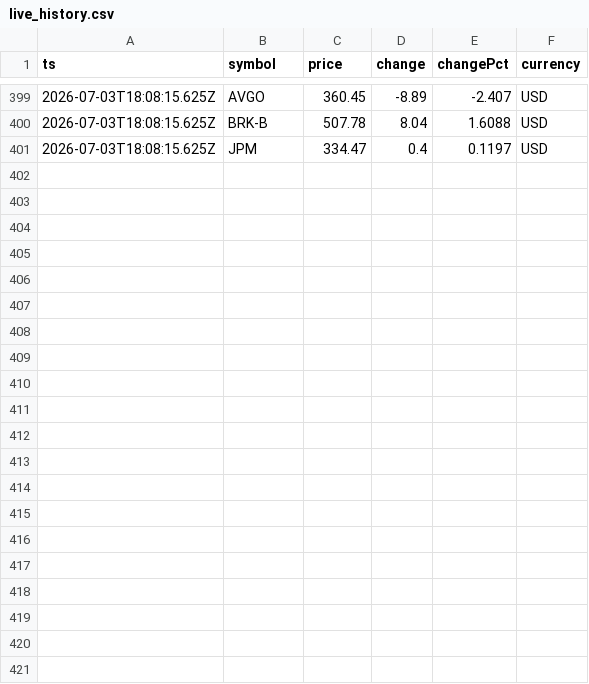
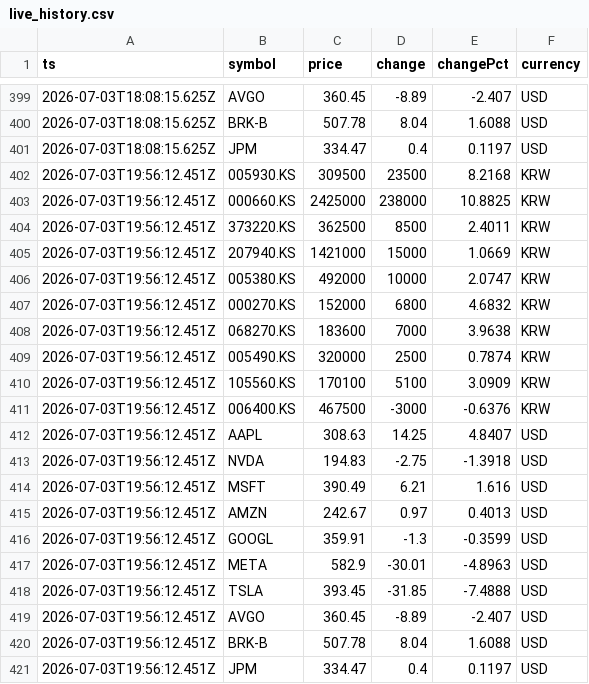
Before and after one commit to dev-jhjoo/morning-report-alpha, a CSV file: data/live_history.csv, drawn as a sheet; only a part is shown, gaps mark what is left out.

```diff
--- a/data/live_history.csv
+++ b/data/live_history.csv
@@ -401 +401,21 @@ ts,symbol,price,change,changePct,currency
 2026-07-03T18:08:15.625Z,JPM,334.47,0.4,0.1197,USD
+2026-07-03T19:56:12.451Z,005930.KS,309500,23500,8.2168,KRW
+2026-07-03T19:56:12.451Z,000660.KS,2425000,238000,10.8825,KRW
+2026-07-03T19:56:12.451Z,373220.KS,362500,8500,2.4011,KRW
+2026-07-03T19:56:12.451Z,207940.KS,1421000,15000,1.0669,KRW
+2026-07-03T19:56:12.451Z,005380.KS,492000,10000,2.0747,KRW
+2026-07-03T19:56:12.451Z,000270.KS,152000,6800,4.6832,KRW
+2026-07-03T19:56:12.451Z,068270.KS,183600,7000,3.9638,KRW
+2026-07-03T19:56:12.451Z,005490.KS,320000,2500,0.7874,KRW
+2026-07-03T19:56:12.451Z,105560.KS,170100,5100,3.0909,KRW
+2026-07-03T19:56:12.451Z,006400.KS,467500,-3000,-0.6376,KRW
+2026-07-03T19:56:12.451Z,AAPL,308.63,14.25,4.8407,USD
+2026-07-03T19:56:12.451Z,NVDA,194.83,-2.75,-1.3918,USD
+2026-07-03T19:56:12.451Z,MSFT,390.49,6.21,1.616,USD
+2026-07-03T19:56:12.451Z,AMZN,242.67,0.97,0.4013,USD
+2026-07-03T19:56:12.451Z,GOOGL,359.91,-1.3,-0.3599,USD
+2026-07-03T19:56:12.451Z,META,582.9,-30.01,-4.8963,USD
+2026-07-03T19:56:12.451Z,TSLA,393.45,-31.85,-7.4888,USD
+2026-07-03T19:56:12.451Z,AVGO,360.45,-8.89,-2.407,USD
+2026-07-03T19:56:12.451Z,BRK-B,507.78,8.04,1.6088,USD
+2026-07-03T19:56:12.451Z,JPM,334.47,0.4,0.1197,USD
```
Also changed, not shown: 1 other file.
